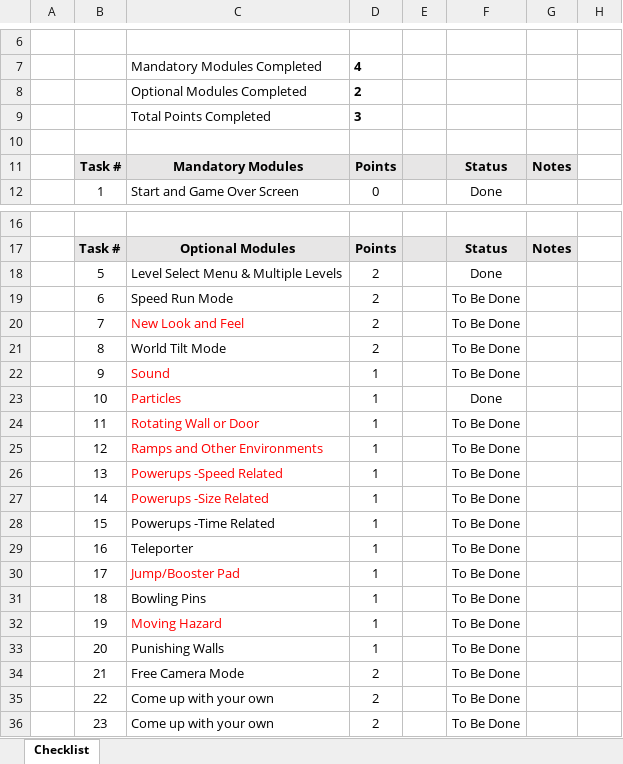
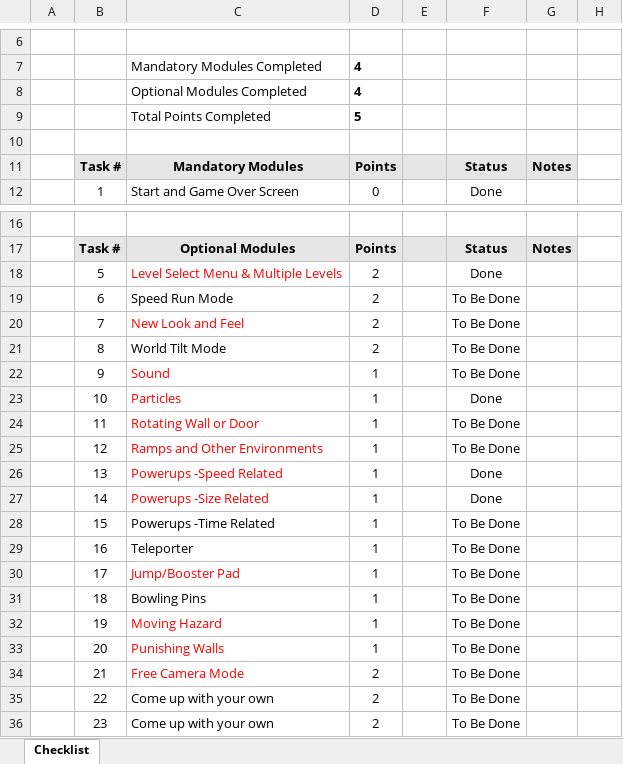
Before and after one commit to KoalaPack/Roll-A-Ball, an Excel workbook: AGA206 Assessment 2 ChecklistFinal.xlsx, sheet Checklist, drawn as a sheet; only a part is shown, gaps mark what is left out; values as stored, in another font and other column widths than the file's, no borders; charts and pictures and conditional formats not drawn; the diff names each change by its address in the sheet, - before the commit and + after, or states it on an @@ line.

```diff
--- a/AGA206 Assessment 2 ChecklistFinal.xlsx (sheet Checklist)
+++ b/AGA206 Assessment 2 ChecklistFinal.xlsx (sheet Checklist)
-D8: 2
+D8: 4
-D9: 3
+D9: 5
-C18 text colour: black
+C18 text colour: #FF0000
-F26:F27: To Be Done
+F26:F27: Done
-C33:C34 text colour: black
+C33:C34 text colour: #FF0000
```
Also changed, not shown: hidden cells, charts or pictures, 4 other files.
